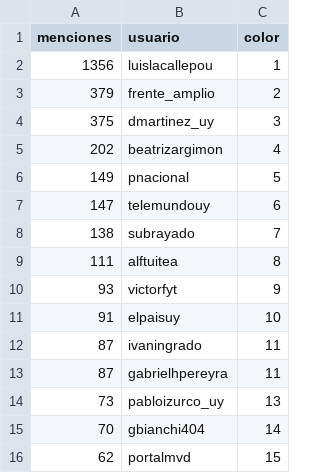
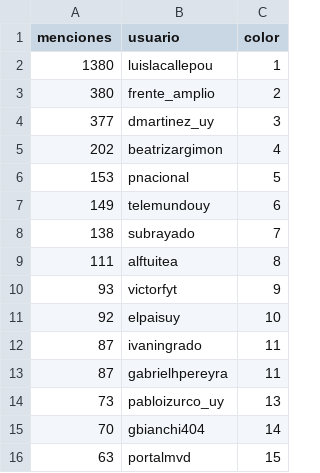
Before and after one commit to verdierdiego/analisis-sentimientos, a CSV file: balotaje/Actualizacion_Graficos/menciones_balotaje.csv, drawn as a sheet.

```diff
--- a/balotaje/Actualizacion_Graficos/menciones_balotaje.csv
+++ b/balotaje/Actualizacion_Graficos/menciones_balotaje.csv
@@ -1,8 +1,8 @@
 menciones,usuario,color
-1356,luislacallepou,1
-379,frente_amplio,2
-375,dmartinez_uy,3
+1380,luislacallepou,1
+380,frente_amplio,2
+377,dmartinez_uy,3
 202,beatrizargimon,4
-149,pnacional,5
-147,telemundouy,6
+153,pnacional,5
+149,telemundouy,6
 138,subrayado,7
@@ -10,3 +10,3 @@ menciones,usuario,color
 93,victorfyt,9
-91,elpaisuy,10
+92,elpaisuy,10
 87,ivaningrado,11
@@ -15,2 +15,2 @@ menciones,usuario,color
 70,gbianchi404,14
-62,portalmvd,15
+63,portalmvd,15
```
Also changed, not shown: balotaje/Actualizacion_Graficos/hashtags_balotaje.csv, balotaje/Actualizacion_Graficos/hora_balotaje.csv, 7 other files.
